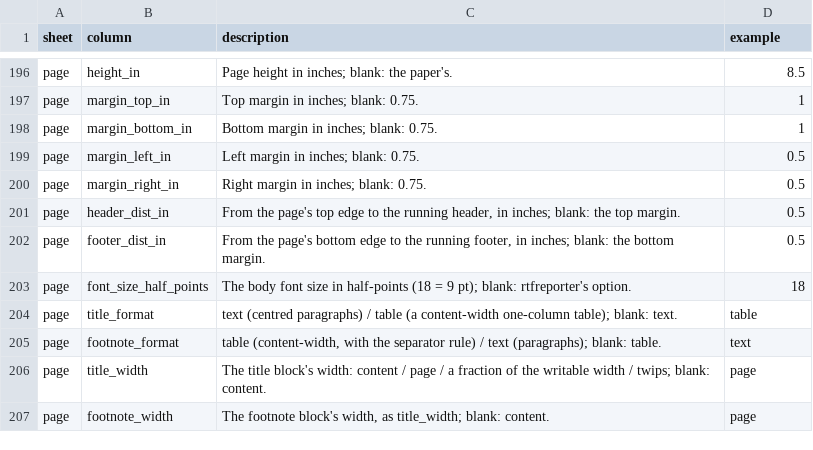
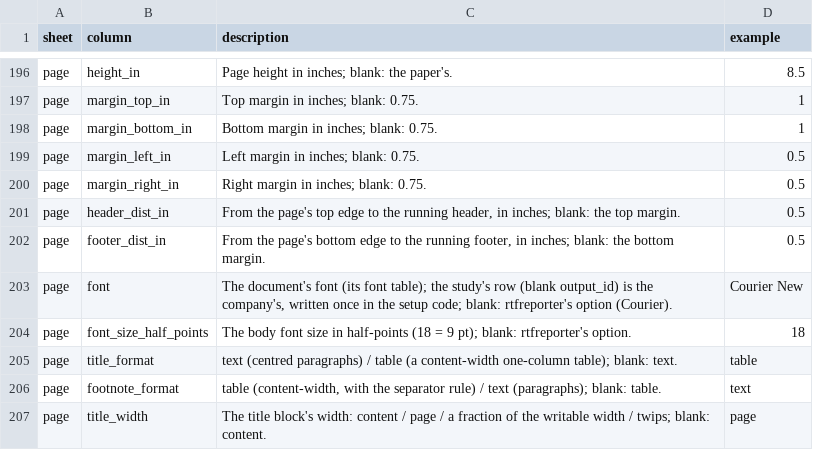
Before and after one commit to ichirio/tflspec, a CSV file: inst/spec/columns.csv, drawn as a sheet; only a part is shown, gaps mark what is left out; the shorter side is filled out with more unchanged rows.

```diff
--- a/inst/spec/columns.csv
+++ b/inst/spec/columns.csv
@@ -202,2 +202,3 @@ page,header_dist_in,"From the page's top edge to the running header, in inches;
 page,footer_dist_in,"From the page's bottom edge to the running footer, in inches; blank: the bottom margin.",0.5
+page,font,"The document's font (its font table); the study's row (blank output_id) is the company's, written once in the setup code; blank: rtfreporter's option (Courier).",Courier New
 page,font_size_half_points,"The body font size in half-points (18 = 9 pt); blank: rtfreporter's option.",18
```
Also changed, not shown: 8 other files.
